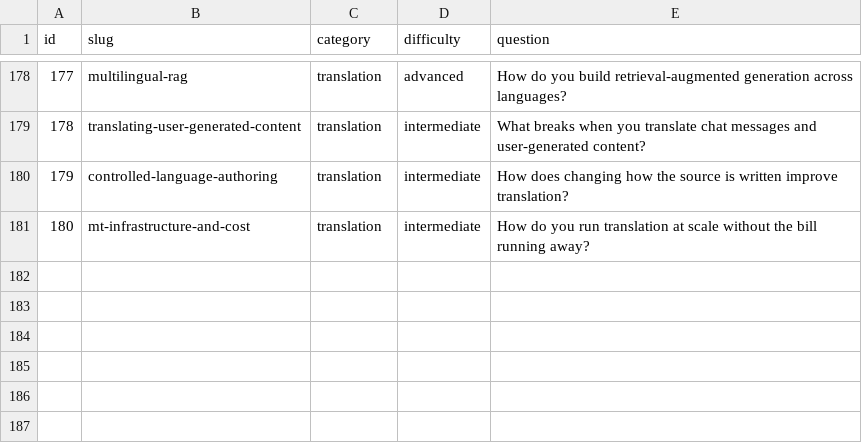
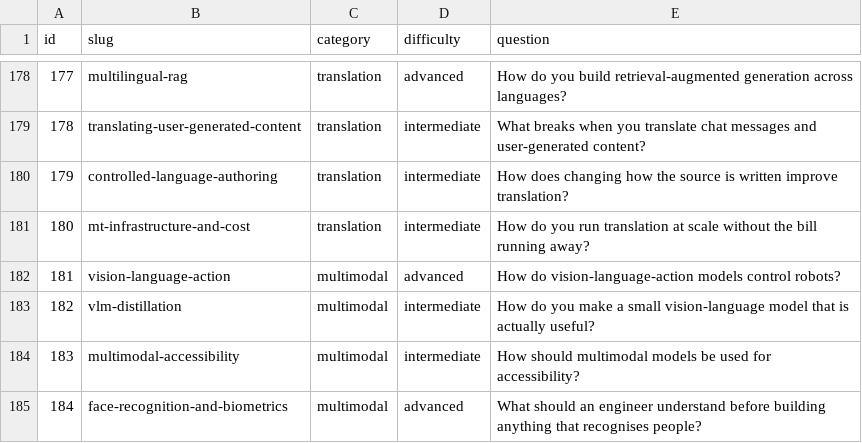
Before and after one commit to alvations/ELIPokemon, a TSV file: questions/questions.tsv, drawn as a sheet; only a part is shown, gaps mark what is left out; the diff names each change by its address in the sheet, - before the commit and + after, or states it on an @@ line.

Commit message:
Add multimodal questions 181-184
- 181 vision-language-action: what transfers from web pretraining vs what needs
  robot data, action chunking, the embodiment gap, sim2real, and why
  demonstration data leaves models unable to recover from their own errors
- 182 small VLMs: distilling on your own traffic, quantising the vision tower
  separately, specialisation beating generality, what degrades first as you
  shrink, and cost per correct answer as the deciding metric
- 183 accessibility: the asymmetry that the user cannot check the output,
  purpose-dependent alt text, never inferring attributes about people, and
  supplementing rather than replacing human description
- 184 biometrics: the 1:N false match arithmetic, measured demographic
  differential and why aggregate accuracy conceals it, templates as
  unrevocable biometric data, function creep, and when the answer is not to build

Pokemon side uses the gap between knowing a Gyarados is Water/Flying and
actually landing the Thunderbolt, Blissey and Deoxys as proof there is no best
Pokemon only a best-for-something, describing a battle to somebody who cannot
watch it, and 'that Pikachu' rather than 'a Pikachu' for identification.

181 and 182 were written at 34.9 and 31.5 and ground to 61.3 and 46.3.

```diff
--- a/questions/questions.tsv
+++ b/questions/questions.tsv
+row 182: 181 | vision-language-action | multimodal | advanced | How do vision-language-action models control robots?
+row 183: 182 | vlm-distillation | multimodal | intermediate | How do you make a small vision-language model that is actually useful?
+row 184: 183 | multimodal-accessibility | multimodal | intermediate | How should multimodal models be used for accessibility?
+row 185: 184 | face-recognition-and-biometrics | multimodal | advanced | What should an engineer understand before building anything that recognises people?
```
Also changed, not shown: 11 other files.
